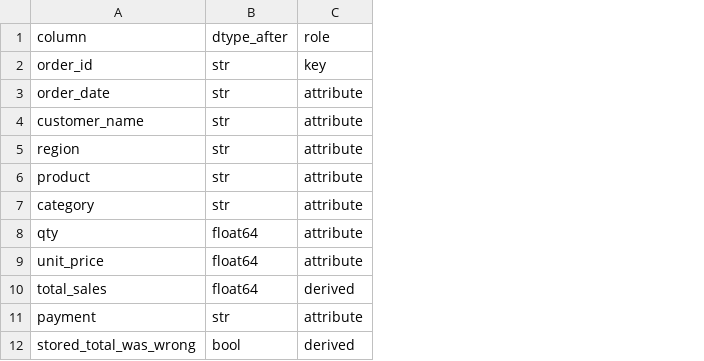
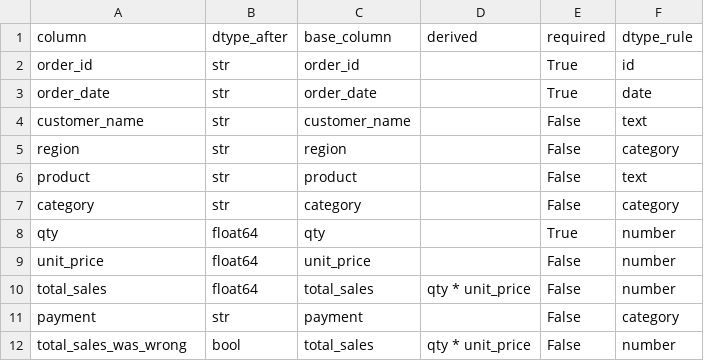
Before and after one commit to nmontpetit/data-cleaning-portfolio, a CSV file: output/data-dictionary.csv, drawn as a sheet; removed rows and columns are numbered as before the commit, all else as after; the diff names each change by its address in the sheet, - before the commit and + after, or states it on an @@ line.

Commit message:
refactor data cleaner into a class-based, auditable library
- DataCleaner engine: declarative ColumnRule config, phase methods, audit trail
- safe AST arithmetic for derived columns (no eval)
- validate derived values (total_sales) with <col>_was_wrong flag
- CLI (clean.py) with --profile / --json; package installable via pyproject
- pytest suite (9 tests) covering every phase
- README documents library + CLI usage

```diff
--- a/output/data-dictionary.csv
+++ b/output/data-dictionary.csv
-column C (role), rows 2-12: key | attribute | attribute | attribute | attribute | attribute | attribute | attribute | derived | attribute | derived
+column C (base_column), rows 2-12: order_id | order_date | customer_name | region | product | category | qty | unit_price | total_sales | payment | total_sales
+column D (derived), rows 10-12: qty * unit_price |  | qty * unit_price
+column E (required), rows 2-12: True | True | False | False | False | False | True | False | False | False | False
+column F (dtype_rule), rows 2-12: id | date | text | category | text | category | number | number | number | category | number
-A12 (column): stored_total_was_wrong
+A12 (column): total_sales_was_wrong
```
Also changed, not shown: output/clean.csv, 14 other files.
